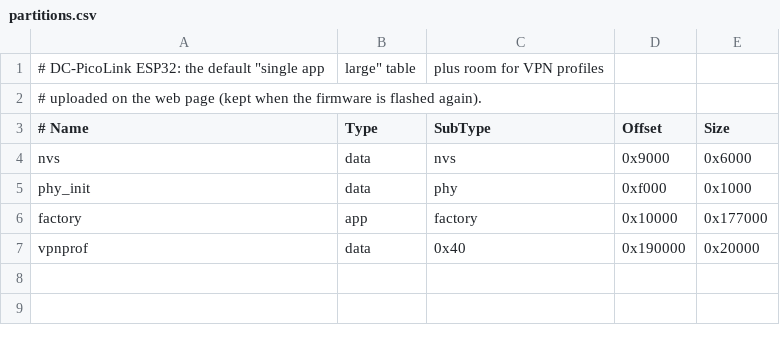
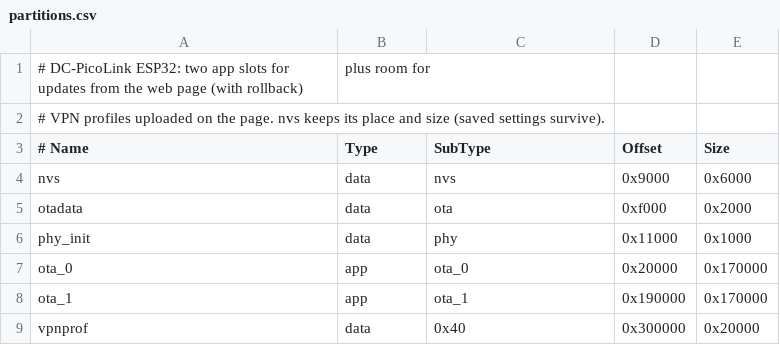
Before and after one commit to blaskkaffe/DC-PicoLink, a CSV file: esp32/partitions.csv, drawn as a sheet.

```diff
--- a/esp32/partitions.csv
+++ b/esp32/partitions.csv
@@ -1,7 +1,9 @@
-# DC-PicoLink ESP32: the default "single app, large" table, plus room for VPN profiles
-# uploaded on the web page (kept when the firmware is flashed again).
+# DC-PicoLink ESP32: two app slots for updates from the web page (with rollback), plus room for
+# VPN profiles uploaded on the page. nvs keeps its place and size (saved settings survive).
 # Name,   Type, SubType, Offset,   Size
 nvs,      data, nvs,     0x9000,   0x6000,
-phy_init, data, phy,     0xf000,   0x1000,
-factory,  app,  factory, 0x10000,  0x177000,
-vpnprof,  data, 0x40,    0x190000, 0x20000,
+otadata,  data, ota,     0xf000,   0x2000,
+phy_init, data, phy,     0x11000,  0x1000,
+ota_0,    app,  ota_0,   0x20000,  0x170000,
+ota_1,    app,  ota_1,   0x190000, 0x170000,
+vpnprof,  data, 0x40,    0x300000, 0x20000,
```
Also changed, not shown: 8 other files.
